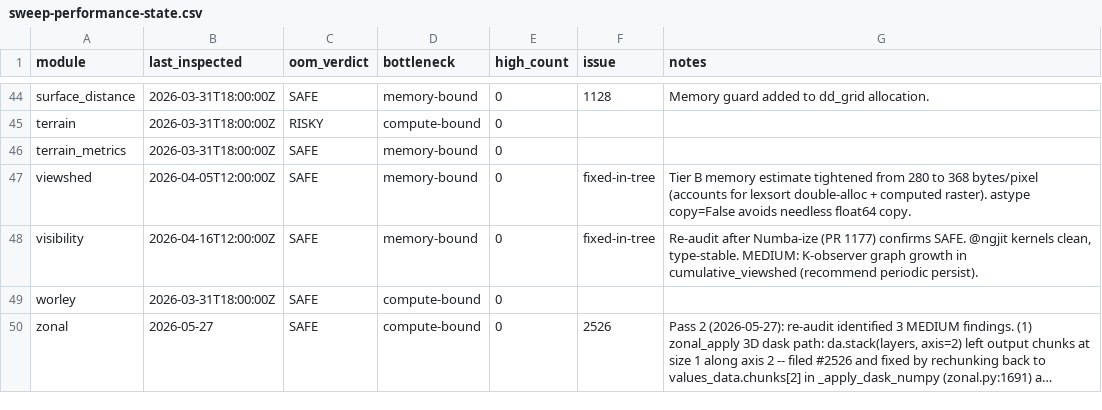
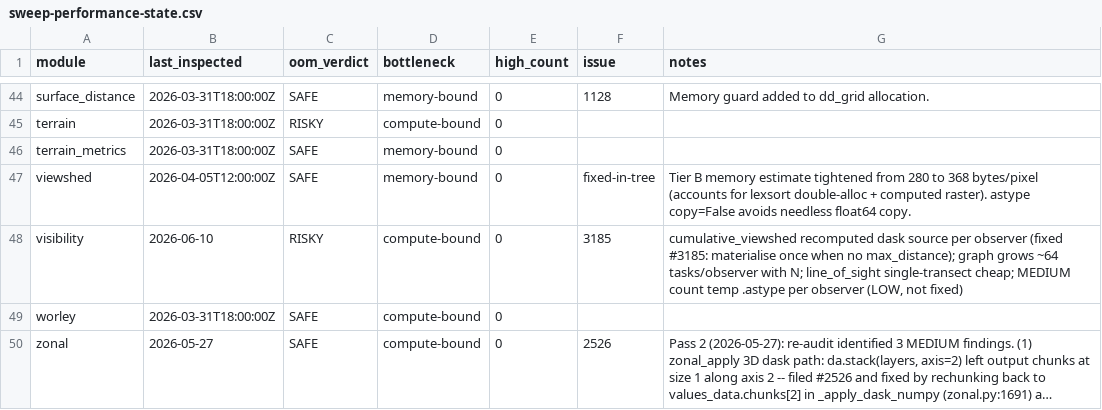
Before and after one commit to makepath/xarray-spatial, a CSV file: .claude/sweep-performance-state.csv, drawn as a sheet; only a part is shown, gaps mark what is left out; long unchanged cells end in ….

Commit message:
Compute dask source once in cumulative_viewshed (#3185) (#3199)
* Compute dask source once in cumulative_viewshed (#3185)

cumulative_viewshed called viewshed() per observer; on the dask
no-max_distance path each call computed the same source raster, so the
source was materialised once per observer. Compute it once up front when
every observer takes the full-grid path, run the observers against the
in-memory raster, then re-wrap the count as dask to preserve the output
backend. Observers that set max_distance keep the dask windowing path.

Adds tests asserting the source is computed once and that the per-observer
max_distance path stays lazy with dask/numpy parity.

* Clarify already-concrete count comment in cumulative_viewshed (#3185)

```diff
--- a/.claude/sweep-performance-state.csv
+++ b/.claude/sweep-performance-state.csv
@@ -47,3 +47,3 @@ terrain_metrics,2026-03-31T18:00:00Z,SAFE,memory-bound,0,,
 viewshed,2026-04-05T12:00:00Z,SAFE,memory-bound,0,fixed-in-tree,Tier B memory estimate tightened from 280 to 368 bytes/pixel (accounts for lexsort double-alloc + computed raster). astype copy=False avoids needless float64 copy.
-visibility,2026-04-16T12:00:00Z,SAFE,memory-bound,0,fixed-in-tree,"Re-audit after Numba-ize (PR 1177) confirms SAFE. @ngjit kernels clean, type-stable. MEDIUM: K-observer graph growth in cumulative_viewshed (recommend periodic persist)."
+visibility,2026-06-10,RISKY,compute-bound,0,3185,"cumulative_viewshed recomputed dask source per observer (fixed #3185: materialise once when no max_distance); graph grows ~64 tasks/observer with N; line_of_sight single-transect cheap; MEDIUM count temp .astype per observer (LOW, not fixed)"
 worley,2026-03-31T18:00:00Z,SAFE,compute-bound,0,,
```
Also changed, not shown: 2 other files.
